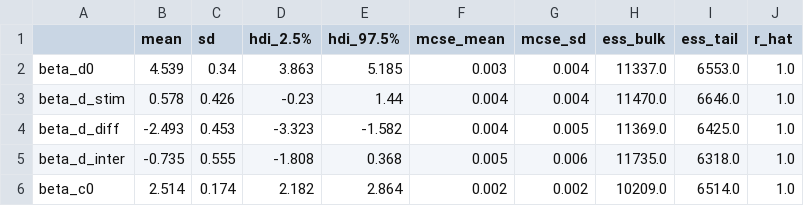
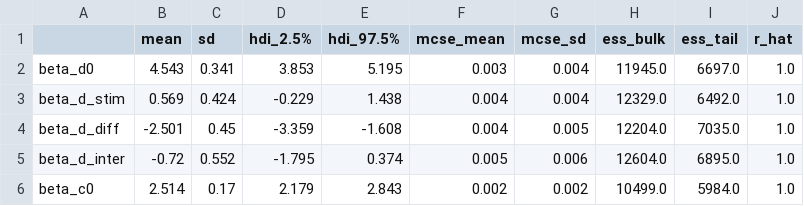
Before and after one commit to matchateeshirt/cogs107_final, a CSV file: scripts/trace_summary.csv, drawn as a sheet; only a part is shown; the diff covers the shown part only.

```diff
--- a/scripts/trace_summary.csv
+++ b/scripts/trace_summary.csv
@@ -1,6 +1,6 @@
 ,mean,sd,hdi_2.5%,hdi_97.5%,mcse_mean,mcse_sd,ess_bulk,ess_tail,r_hat
-beta_d0,4.539,0.34,3.863,5.185,0.003,0.004,11337.0,6553.0,1.0
-beta_d_stim,0.578,0.426,-0.23,1.44,0.004,0.004,11470.0,6646.0,1.0
-beta_d_diff,-2.493,0.453,-3.323,-1.582,0.004,0.005,11369.0,6425.0,1.0
-beta_d_inter,-0.735,0.555,-1.808,0.368,0.005,0.006,11735.0,6318.0,1.0
-beta_c0,2.514,0.174,2.182,2.864,0.002,0.002,10209.0,6514.0,1.0
+beta_d0,4.543,0.341,3.853,5.195,0.003,0.004,11945.0,6697.0,1.0
+beta_d_stim,0.569,0.424,-0.229,1.438,0.004,0.004,12329.0,6492.0,1.0
+beta_d_diff,-2.501,0.45,-3.359,-1.608,0.004,0.005,12204.0,7035.0,1.0
+beta_d_inter,-0.72,0.552,-1.795,0.374,0.005,0.006,12604.0,6895.0,1.0
+beta_c0,2.514,0.17,2.179,2.843,0.002,0.002,10499.0,5984.0,1.0
```
Also changed, not shown: 19 edited cells elsewhere in this file, 2 other files.
